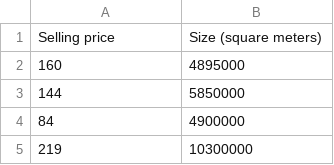
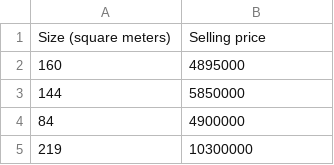
Before and after one commit to gujoh/dat405, a CSV file: lab2/landvetter.csv, drawn as a sheet; only a part is shown; removed rows and columns are numbered as before the commit, all else as after; the diff names each change by its address in the sheet, - before the commit and + after, or states it on an @@ line.

Commit message:
Update landvetter.csv

```diff
--- a/lab2/landvetter.csv
+++ b/lab2/landvetter.csv
-row 1: Selling price | Size (square meters)
+row 1: Size (square meters) | Selling price
```
